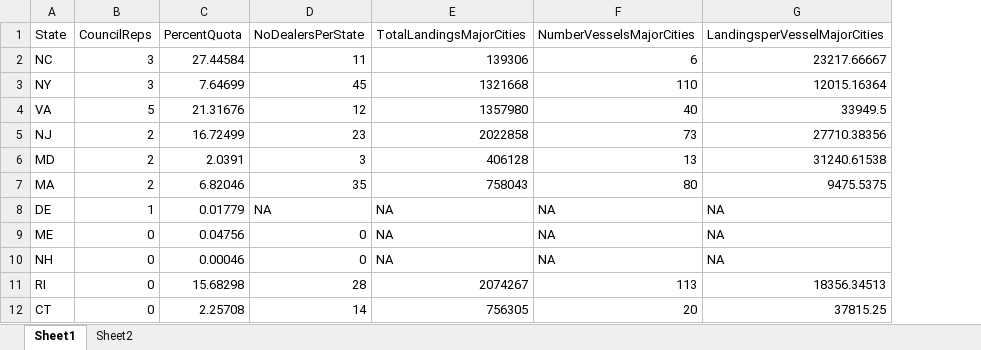
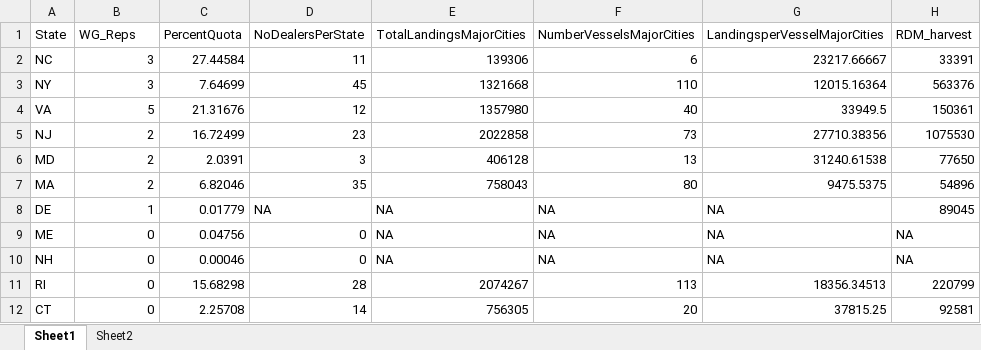
Before and after one commit to swulfing/UMassD, an Excel workbook: SummerFlounder/Fluke2024WorkingGroup.xlsx, sheet Sheet1, drawn as a sheet; values as stored, in another font and other column widths than the file's, no borders; the diff names each change by its address in the sheet, - before the commit and + after, or states it on an @@ line.

```diff
--- a/SummerFlounder/Fluke2024WorkingGroup.xlsx (sheet Sheet1)
+++ b/SummerFlounder/Fluke2024WorkingGroup.xlsx (sheet Sheet1)
+column H (RDM_harvest), rows 2-12: 33391 | 563376 | 150361 | 1075530 | 77650 | 54896 | 89045 | NA | NA | 220799 | 92581
-B1: CouncilReps
+B1: WG_Reps
```
Also changed, not shown: 21 other files.
